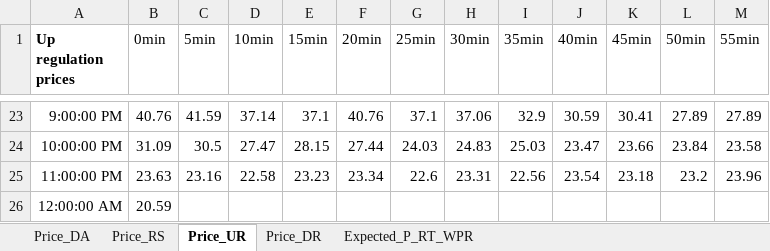
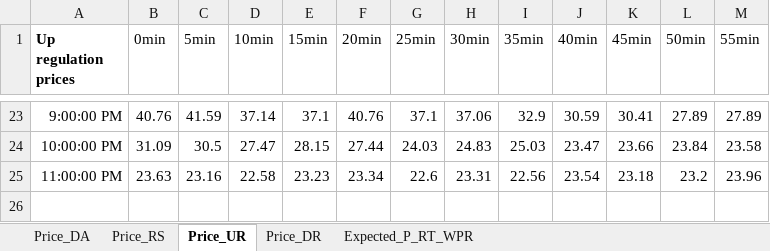
Before and after one commit to kwoong2001/RobustOpt_Model_for_Wind, an Excel workbook: Data/robust model_data_modified.xlsx, sheet Price_UR, drawn as a sheet; only a part is shown, gaps mark what is left out; values as stored, in another font and other column widths than the file's, no borders; the diff names each change by its address in the sheet, - before the commit and + after, or states it on an @@ line.

```diff
--- a/Data/robust model_data_modified.xlsx (sheet Price_UR)
+++ b/Data/robust model_data_modified.xlsx (sheet Price_UR)
-row 26: 12:00:00 AM | 20.59
```
Also changed, not shown: sheet Expected_P_RT_WPR, Result/robust model_result.xlsx, Result/variable_result.xlsx, 2 other files.
